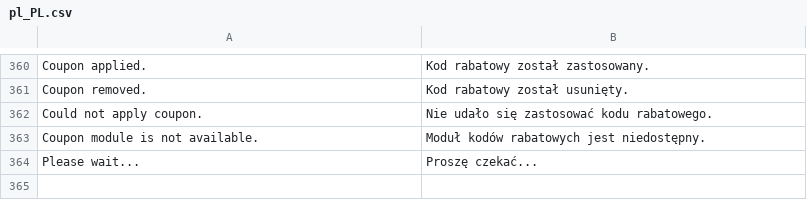
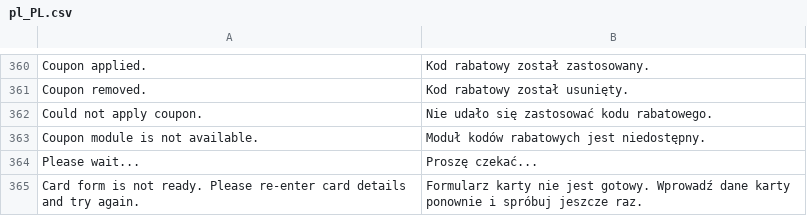
Before and after one commit to kkkonrad/hyva-fast-checkout, a CSV file: i18n/pl_PL.csv, drawn as a sheet; only a part is shown, gaps mark what is left out.

Commit message:
Recover PayU secure forms and seed billing across methods
- Remount hosted card iframes after reparent/soft-hide and catch tokenize rejections
- Keep separate billing address when switching payment methods

```diff
--- a/i18n/pl_PL.csv
+++ b/i18n/pl_PL.csv
@@ -364 +364,2 @@
 "Please wait...","Proszę czekać..."
+"Card form is not ready. Please re-enter card details and try again.","Formularz karty nie jest gotowy. Wprowadź dane karty ponownie i spróbuj jeszcze raz."
```
Also changed, not shown: i18n/de_DE.csv, i18n/en_US.csv, 8 other files.
